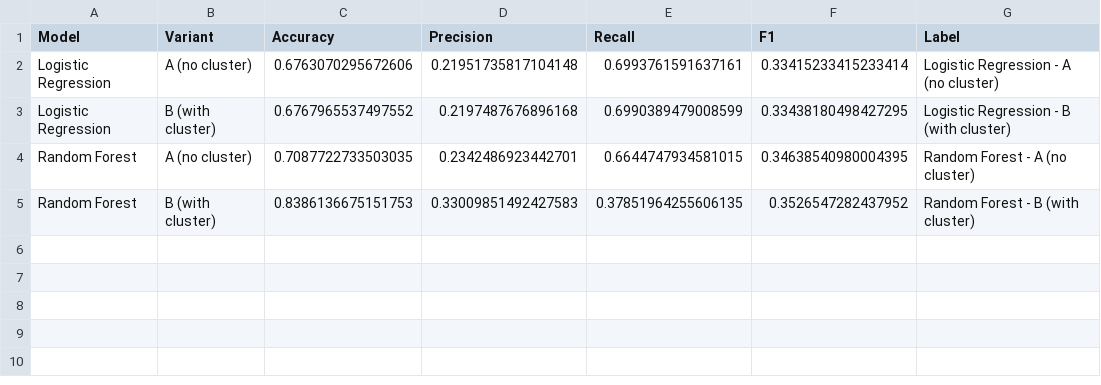
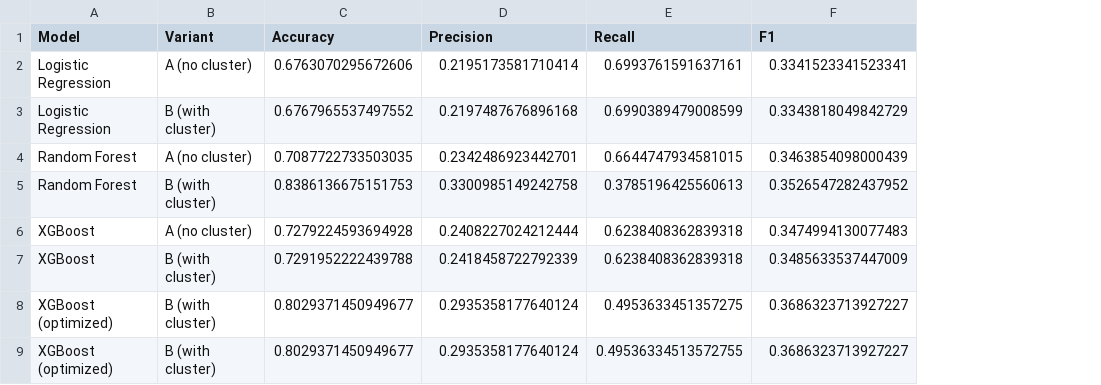
Before and after one commit to rayaan27/Loan-Default-Prediction, a CSV file: data/model_comparison.csv, drawn as a sheet; removed rows and columns are numbered as before the commit, all else as after; the diff names each change by its address in the sheet, - before the commit and + after, or states it on an @@ line.

```diff
--- a/data/model_comparison.csv
+++ b/data/model_comparison.csv
-column G (Label), rows 2-5: Logistic Regression - A (no cluster) | Logistic Regression - B (with cluster) | Random Forest - A (no cluster) | Random Forest - B (with cluster)
-D2 (Precision): 0.21951735817104148
+D2 (Precision): 0.2195173581710414
-F2 (F1): 0.33415233415233414
+F2 (F1): 0.3341523341523341
-F3 (F1): 0.33438180498427295
+F3 (F1): 0.3343818049842729
-F4 (F1): 0.34638540980004395
+F4 (F1): 0.3463854098000439
-D5 (Precision): 0.33009851492427583
+D5 (Precision): 0.3300985149242758
-E5 (Recall): 0.37851964255606135
+E5 (Recall): 0.3785196425560613
+row 6: XGBoost | A (no cluster) | 0.7279224593694928 | 0.2408227024212444 | 0.6238408362839318 | 0.3474994130077483
+row 7: XGBoost | B (with cluster) | 0.7291952222439788 | 0.2418458722792339 | 0.6238408362839318 | 0.3485633537447009
+row 8: XGBoost (optimized) | B (with cluster) | 0.8029371450949677 | 0.2935358177640124 | 0.4953633451357275 | 0.3686323713927227
+row 9: XGBoost (optimized) | B (with cluster) | 0.8029371450949677 | 0.2935358177640124 | 0.49536334513572755 | 0.3686323713927227
```
Also changed, not shown: 10 other files.
